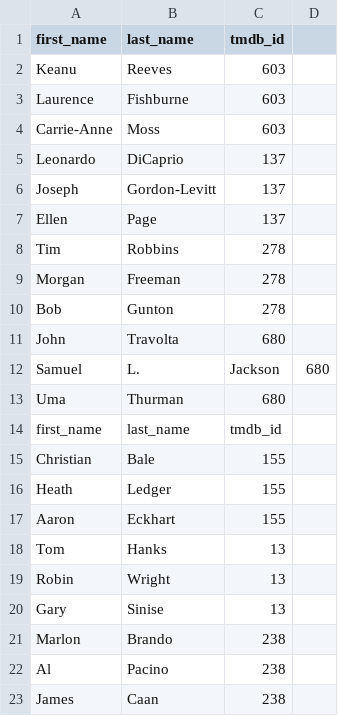
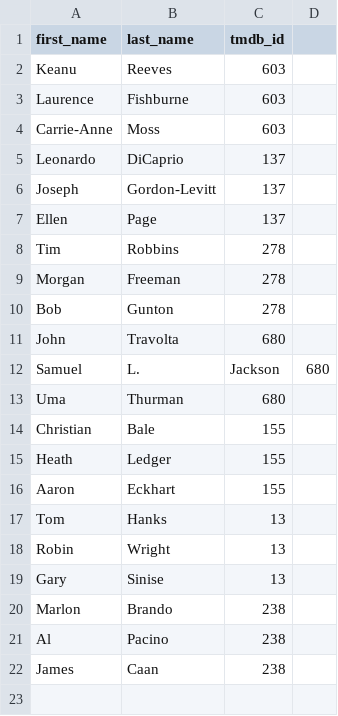
Before and after one commit to JadAramouni/My_SOEN363_Database, a CSV file: actors.csv, drawn as a sheet; the diff names each change by its address in the sheet, - before the commit and + after, or states it on an @@ line.

Commit message:
Update actors.csv

```diff
--- a/actors.csv
+++ b/actors.csv
-row 14: first_name | last_name | tmdb_id
```
